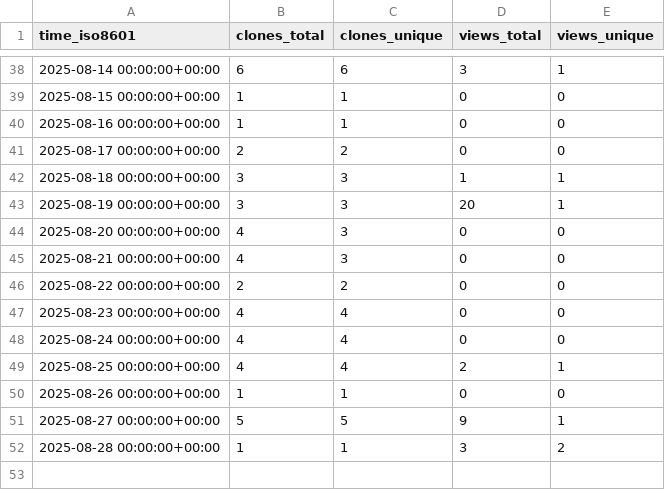
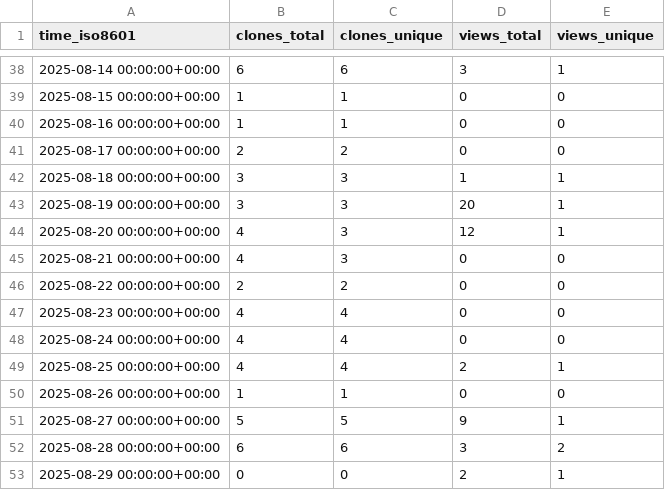
Before and after one commit to George-R-Heath/NanoLocz-Matlab-Library, a CSV file: George-R-Heath/NanoLocz-Matlab-Library/ghrs-data/views_clones_aggregate.csv, drawn as a sheet; only a part is shown, gaps mark what is left out.

```diff
--- a/George-R-Heath/NanoLocz-Matlab-Library/ghrs-data/views_clones_aggregate.csv
+++ b/George-R-Heath/NanoLocz-Matlab-Library/ghrs-data/views_clones_aggregate.csv
@@ -43,3 +43,3 @@ time_iso8601,clones_total,clones_unique,views_total,views_unique
 2025-08-19 00:00:00+00:00,3,3,20,1
-2025-08-20 00:00:00+00:00,4,3,0,0
+2025-08-20 00:00:00+00:00,4,3,12,1
 2025-08-21 00:00:00+00:00,4,3,0,0
@@ -51,2 +51,3 @@ time_iso8601,clones_total,clones_unique,views_total,views_unique
 2025-08-27 00:00:00+00:00,5,5,9,1
-2025-08-28 00:00:00+00:00,1,1,3,2
+2025-08-28 00:00:00+00:00,6,6,3,2
+2025-08-29 00:00:00+00:00,0,0,2,1
```
Also changed, not shown: 1 other file.
